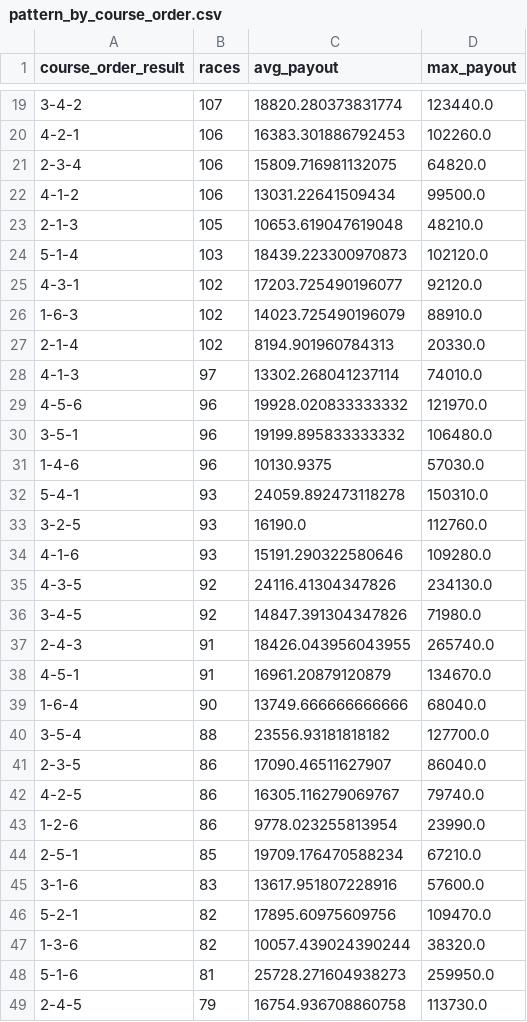
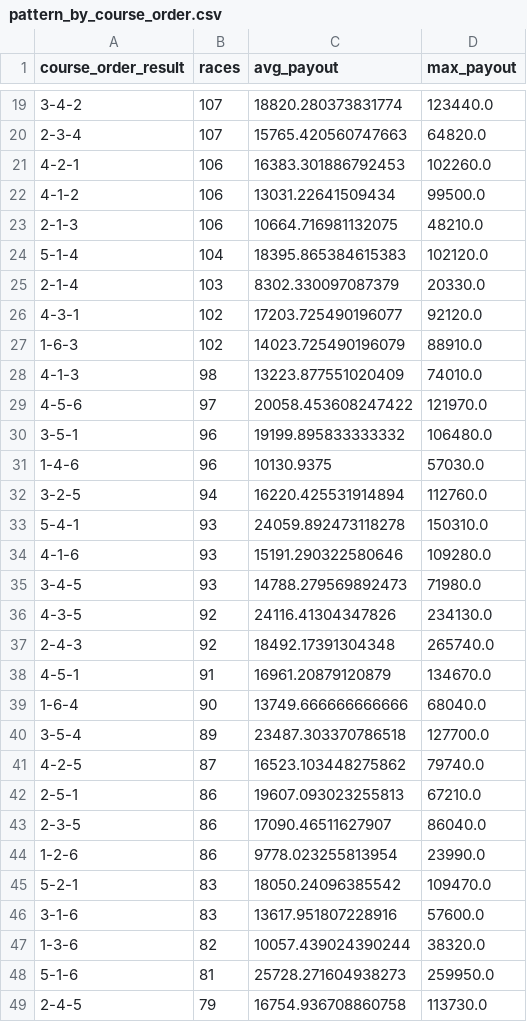
Before and after one commit to Patrickimamura/boatrace-analysis, a CSV file: output/pattern_by_course_order.csv, drawn as a sheet; only a part is shown, gaps mark what is left out; the diff covers the shown part only.

```diff
--- a/output/pattern_by_course_order.csv
+++ b/output/pattern_by_course_order.csv
@@ -19,29 +19,29 @@
 3-4-2,107,18820.280373831774,123440.0
+2-3-4,107,15765.420560747663,64820.0
 4-2-1,106,16383.301886792453,102260.0
-2-3-4,106,15809.716981132075,64820.0
 4-1-2,106,13031.22641509434,99500.0
-2-1-3,105,10653.619047619048,48210.0
-5-1-4,103,18439.223300970873,102120.0
+2-1-3,106,10664.716981132075,48210.0
+5-1-4,104,18395.865384615383,102120.0
+2-1-4,103,8302.330097087379,20330.0
 4-3-1,102,17203.725490196077,92120.0
 1-6-3,102,14023.725490196079,88910.0
-2-1-4,102,8194.901960784313,20330.0
-4-1-3,97,13302.268041237114,74010.0
-4-5-6,96,19928.020833333332,121970.0
+4-1-3,98,13223.877551020409,74010.0
+4-5-6,97,20058.453608247422,121970.0
 3-5-1,96,19199.895833333332,106480.0
 1-4-6,96,10130.9375,57030.0
+3-2-5,94,16220.425531914894,112760.0
 5-4-1,93,24059.892473118278,150310.0
-3-2-5,93,16190.0,112760.0
 4-1-6,93,15191.290322580646,109280.0
+3-4-5,93,14788.279569892473,71980.0
 4-3-5,92,24116.41304347826,234130.0
-3-4-5,92,14847.391304347826,71980.0
-2-4-3,91,18426.043956043955,265740.0
+2-4-3,92,18492.17391304348,265740.0
 4-5-1,91,16961.20879120879,134670.0
 1-6-4,90,13749.666666666666,68040.0
-3-5-4,88,23556.93181818182,127700.0
+3-5-4,89,23487.303370786518,127700.0
+4-2-5,87,16523.103448275862,79740.0
+2-5-1,86,19607.093023255813,67210.0
 2-3-5,86,17090.46511627907,86040.0
-4-2-5,86,16305.116279069767,79740.0
 1-2-6,86,9778.023255813954,23990.0
-2-5-1,85,19709.176470588234,67210.0
+5-2-1,83,18050.24096385542,109470.0
 3-1-6,83,13617.951807228916,57600.0
-5-2-1,82,17895.60975609756,109470.0
 1-3-6,82,10057.439024390244,38320.0
```
Also changed, not shown: 10 added rows, 10 removed rows and 16 edited cells elsewhere in this file, output/pattern_by_boat_order.csv, output/stadium_high_payout_summary.csv, 7 other files.
